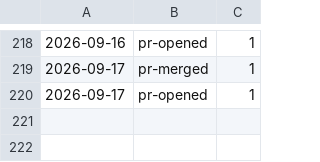
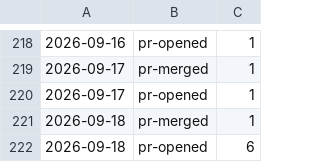
Before and after one commit to qte77/gha-arbitrary-repo-timeline, a TSV file: assets/qte77/gha-arbitrary-repo-timeline-activity.tsv, drawn as a sheet; only a part is shown, gaps mark what is left out.

```diff
--- a/assets/qte77/gha-arbitrary-repo-timeline-activity.tsv
+++ b/assets/qte77/gha-arbitrary-repo-timeline-activity.tsv
@@ -220 +220,3 @@
 2026-09-17	pr-opened	1
+2026-09-18	pr-merged	1
+2026-09-18	pr-opened	6
```
Also changed, not shown: 2 other files.
